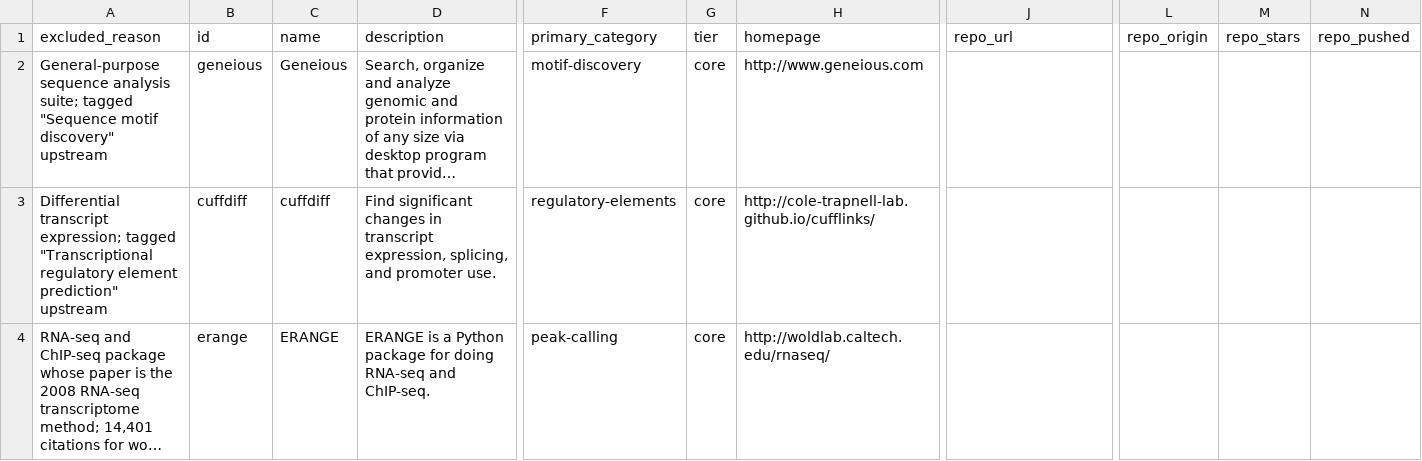
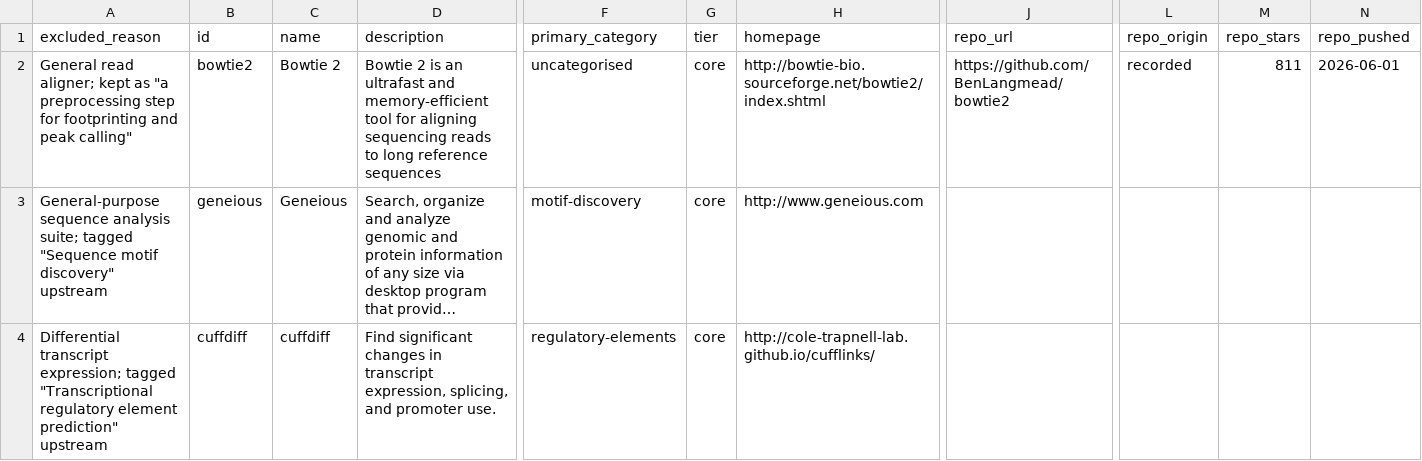
Before and after one commit to thirtysix/awesome-regulatory-genomics, a TSV file: data/excluded.tsv, drawn as a sheet; only a part is shown, gaps mark what is left out; the shorter side is filled out with more unchanged rows; long unchanged cells end in …; rows hold the shown columns only; the diff covers the shown part only; the diff names each change by its address in the sheet, - before the commit and + after, or states it on an @@ line.

Commit message:
Drop three tools kept for being upstream of everything
Bowtie 2, Genomedata and metapod were kept by both audit models on the
registry-gap batch, each on the grounds that regulatory analyses use the tool -
not that the tool does regulatory analysis. A read aligner, a track storage
format and a p-value combiner sit upstream of every assay in the catalog and of
every assay outside it too.

The categoriser found them without being asked to: all three were among the rows
it could assign no category to. A keep argued from downstream use tends not to
name a category, which makes the uncategorised set a usable detector for this.

Catalog 2,954 -> 2,951.

```diff
--- a/data/excluded.tsv
+++ b/data/excluded.tsv
+row 2: General read aligner; kept as "a preprocessing step for footprinting and peak calling" | bowtie2 | Bowtie 2 | Bowtie 2 is an ultrafast and memory-efficient tool for aligning sequencing reads to long reference sequences | uncategorised | core | http://bowtie-bio.sourceforge.net/bowtie2/index.shtml | https://github.com/BenLangmead/bowtie2 | recorded | 811 | 2026-06-01
```
Also changed, not shown: 2 added rows elsewhere in this file, 7 other files.
